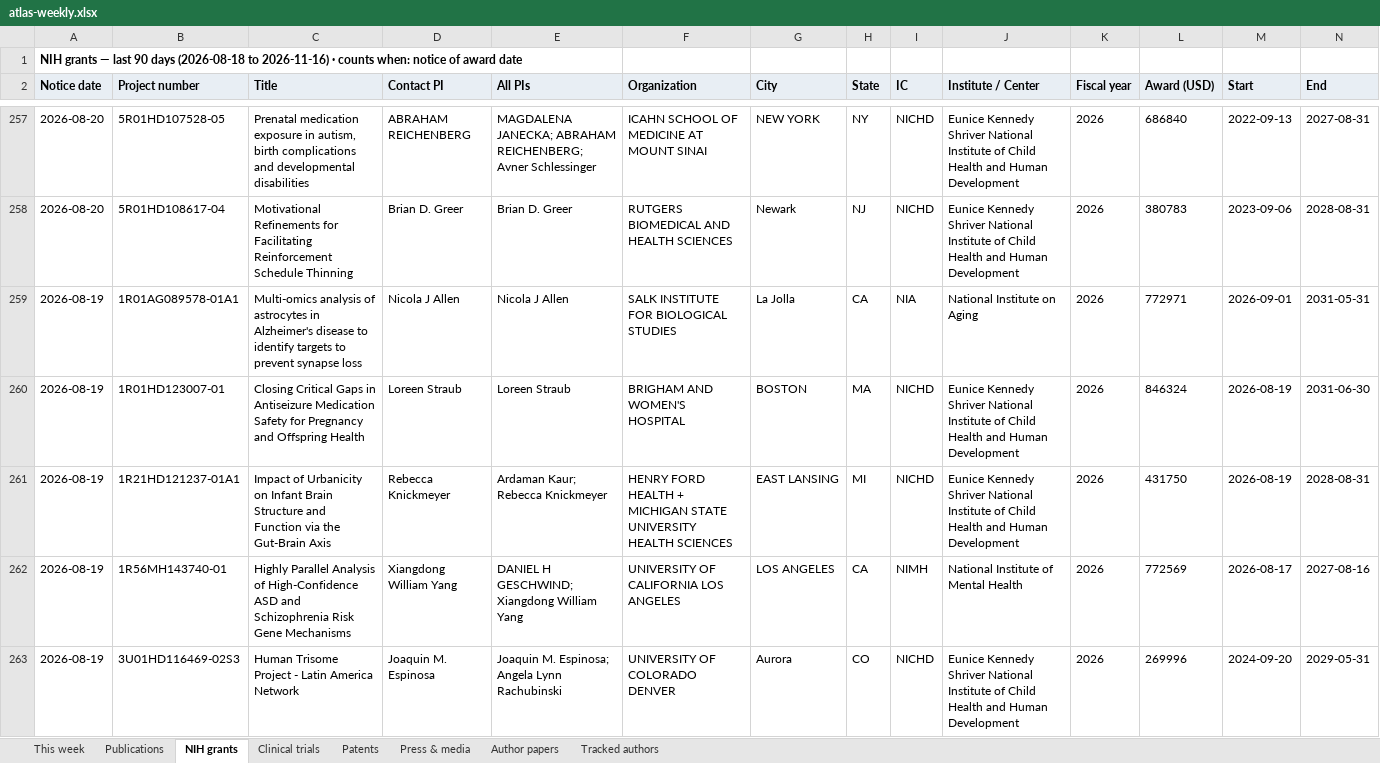
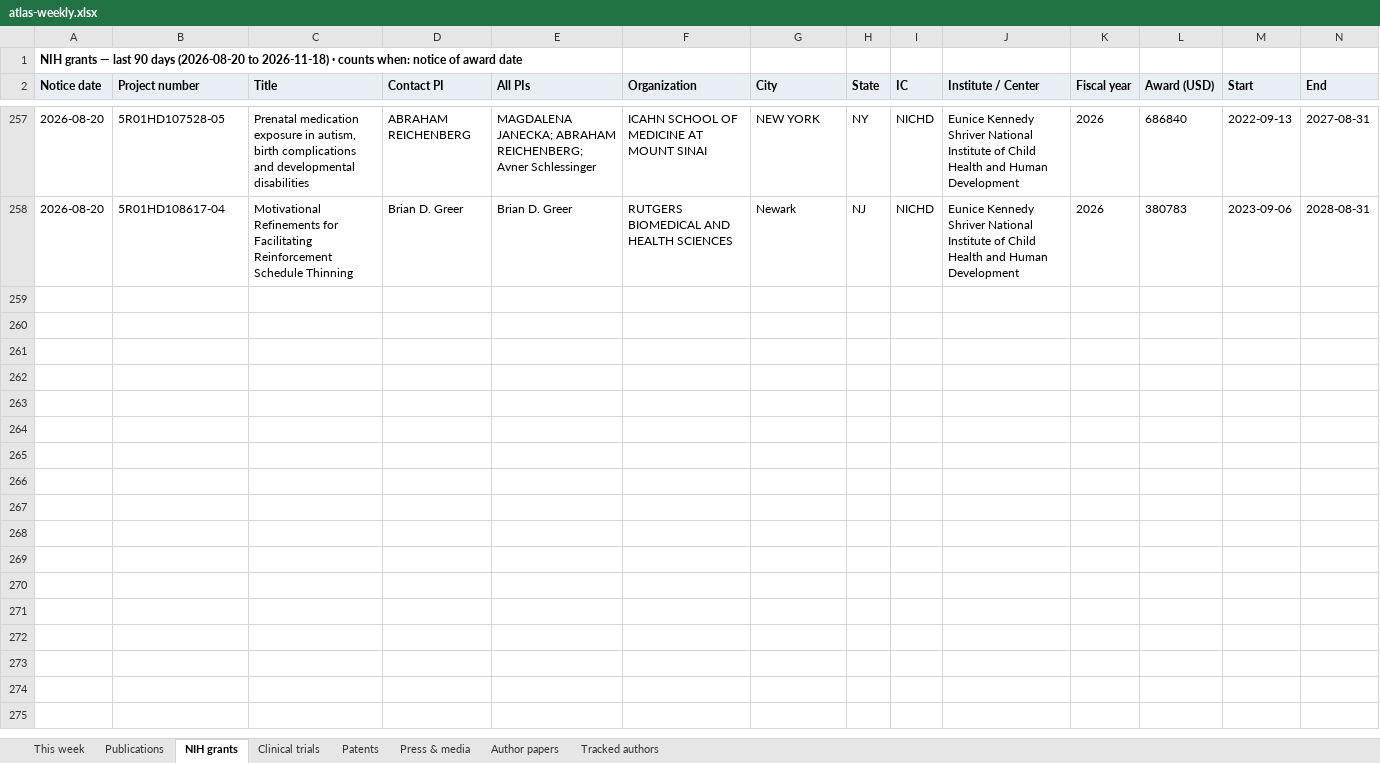
Before and after one commit to Hackern00b22/autism-atlas, an Excel workbook: atlas-weekly.xlsx, sheet NIH grants, drawn as a sheet; only a part is shown, gaps mark what is left out; values as stored, in another font and other column widths than the file's, no borders; rows hold the shown columns only; the diff covers the shown part only; the diff names each change by its address in the sheet, - before the commit and + after, or states it on an @@ line.

```diff
--- a/atlas-weekly.xlsx (sheet NIH grants)
+++ b/atlas-weekly.xlsx (sheet NIH grants)
-A1 (Notice date): …90 days (2026-08-18 to 2026-11-16) · counts…
+A1 (Notice date): …90 days (2026-08-20 to 2026-11-18) · counts…
-row 259: 2026-08-19 | 1R01AG089578-01A1 | Multi-omics analysis of astrocytes in Alzheimer's disease to identify targets to prevent synapse loss | Nicola J Allen | Nicola J Allen | SALK INSTITUTE FOR BIOLOGICAL STUDIES | La Jolla | CA | NIA | National Institute on Aging | 2026 | 772971 | 2026-09-01 | 2031-05-31
-row 260: 2026-08-19 | 1R01HD123007-01 | Closing Critical Gaps in Antiseizure Medication Safety for Pregnancy and Offspring Health | Loreen Straub | Loreen Straub | BRIGHAM AND WOMEN'S HOSPITAL | BOSTON | MA | NICHD | Eunice Kennedy Shriver National Institute of Child Health and Human Development | 2026 | 846324 | 2026-08-19 | 2031-06-30
-row 261: 2026-08-19 | 1R21HD121237-01A1 | Impact of Urbanicity on Infant Brain Structure and Function via the Gut-Brain Axis | Rebecca Knickmeyer | Ardaman Kaur; Rebecca Knickmeyer | HENRY FORD HEALTH + MICHIGAN STATE UNIVERSITY HEALTH SCIENCES | EAST LANSING | MI | NICHD | Eunice Kennedy Shriver National Institute of Child Health and Human Development | 2026 | 431750 | 2026-08-19 | 2028-08-31
-row 262: 2026-08-19 | 1R56MH143740-01 | Highly Parallel Analysis of High-Confidence ASD and Schizophrenia Risk Gene Mechanisms | Xiangdong William Yang | DANIEL H GESCHWIND; Xiangdong William Yang | UNIVERSITY OF CALIFORNIA LOS ANGELES | LOS ANGELES | CA | NIMH | National Institute of Mental Health | 2026 | 772569 | 2026-08-17 | 2027-08-16
-row 263: 2026-08-19 | 3U01HD116469-02S3 | Human Trisome Project - Latin America Network | Joaquin M. Espinosa | Joaquin M. Espinosa; Angela Lynn Rachubinski | UNIVERSITY OF COLORADO DENVER | Aurora | CO | NICHD | Eunice Kennedy Shriver National Institute of Child Health and Human Development | 2026 | 269996 | 2024-09-20 | 2029-05-31
```
Also changed, not shown: 22 removed rows elsewhere in this sheet, sheet Author papers, sheet This week, sheet Patents, sheet Press & media, sheet Tracked authors, sheet Clinical trials, 1 more sheet, 10 other files.
